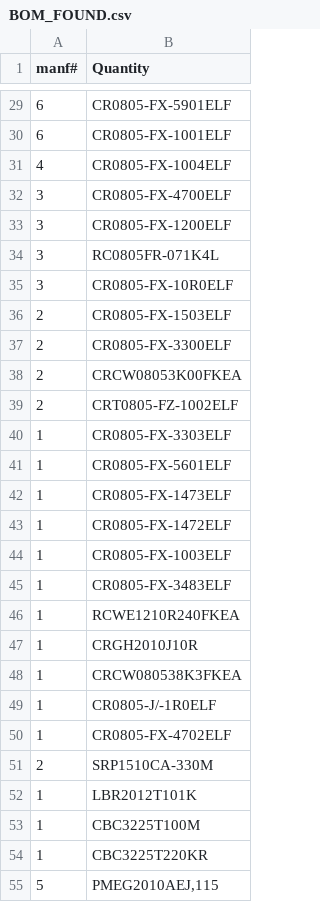
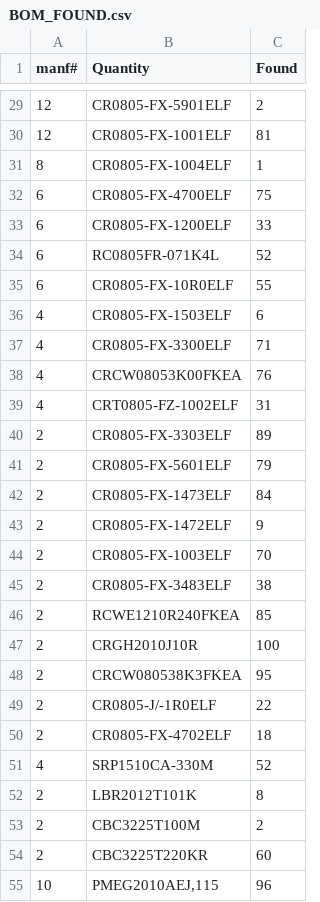
Before and after one commit to twalter23/Update_stock, a CSV file: BOM_FOUND.csv, drawn as a sheet; only a part is shown, gaps mark what is left out; the diff covers the shown part only; the diff names each change by its address in the sheet, - before the commit and + after, or states it on an @@ line.

```diff
--- a/BOM_FOUND.csv
+++ b/BOM_FOUND.csv
+column C (Found), rows 29-55: 2 | 81 | 1 | 75 | 33 | 52 | 55 | 6 | 71 | 76 | 31 | 89 | 79 | 84 | 9 | 70 | 38 | 85 | 100 | 95 | 22 | 18 | 52 | 8 | 2 | 60 | 96
-A29:A30 (manf#): 6
+A29:A30 (manf#): 12
-A31 (manf#): 4
+A31 (manf#): 8
-A32:A35 (manf#): 3
+A32:A35 (manf#): 6
-A36:A39 (manf#): 2
+A36:A39 (manf#): 4
-A40:A50 (manf#): 1
+A40:A50 (manf#): 2
-A51 (manf#): 2
+A51 (manf#): 4
-A52:A54 (manf#): 1
+A52:A54 (manf#): 2
-A55 (manf#): 5
+A55 (manf#): 10
```
Also changed, not shown: 57 edited cells elsewhere in this file, 3 other files.
